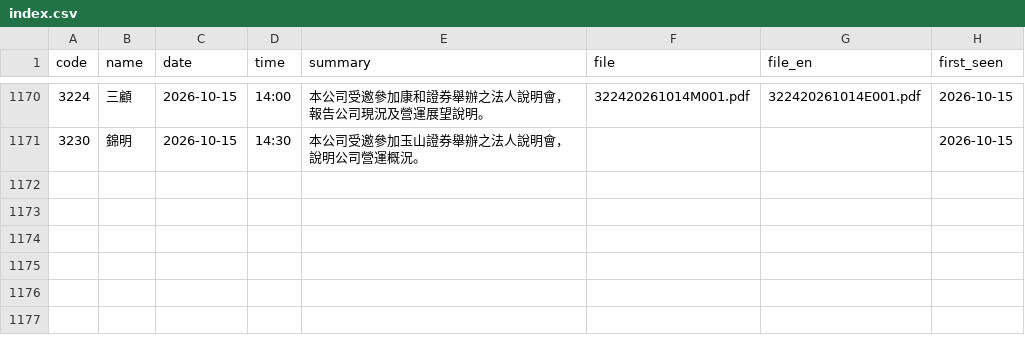
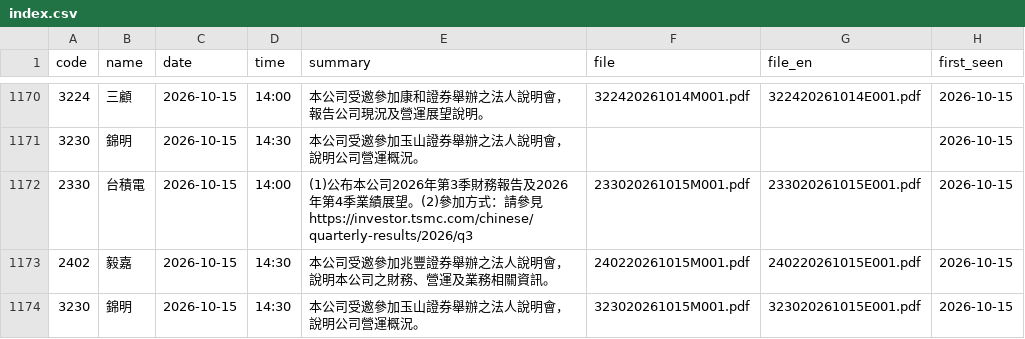
Before and after one commit to metallicatw/tw-six-metrics, a CSV file: data/aipick/talks/index.csv, drawn as a sheet; only a part is shown, gaps mark what is left out.

```diff
--- a/data/aipick/talks/index.csv
+++ b/data/aipick/talks/index.csv
@@ -1171 +1171,4 @@ code,name,date,time,summary,file,file_en,first_seen
 3230,錦明,2026-10-15,14:30,本公司受邀參加玉山證券舉辦之法人說明會，說明公司營運概況。,,,2026-10-15
+2330,台積電,2026-10-15,14:00,(1)公布本公司2026年第3季財務報告及2026年第4季業績展望。(2)參加方式：請參見https://investor.tsmc.com/chinese/quarterly-results/2026/q3,233020261015M001.pdf,233020261015E001.pdf,2026-10-15
+2402,毅嘉,2026-10-15,14:30,本公司受邀參加兆豐證券舉辦之法人說明會，說明本公司之財務、營運及業務相關資訊。,240220261015M001.pdf,240220261015E001.pdf,2026-10-15
+3230,錦明,2026-10-15,14:30,本公司受邀參加玉山證券舉辦之法人說明會，說明公司營運概況。,323020261015M001.pdf,323020261015E001.pdf,2026-10-15
```
Also changed, not shown: 11 other files.
